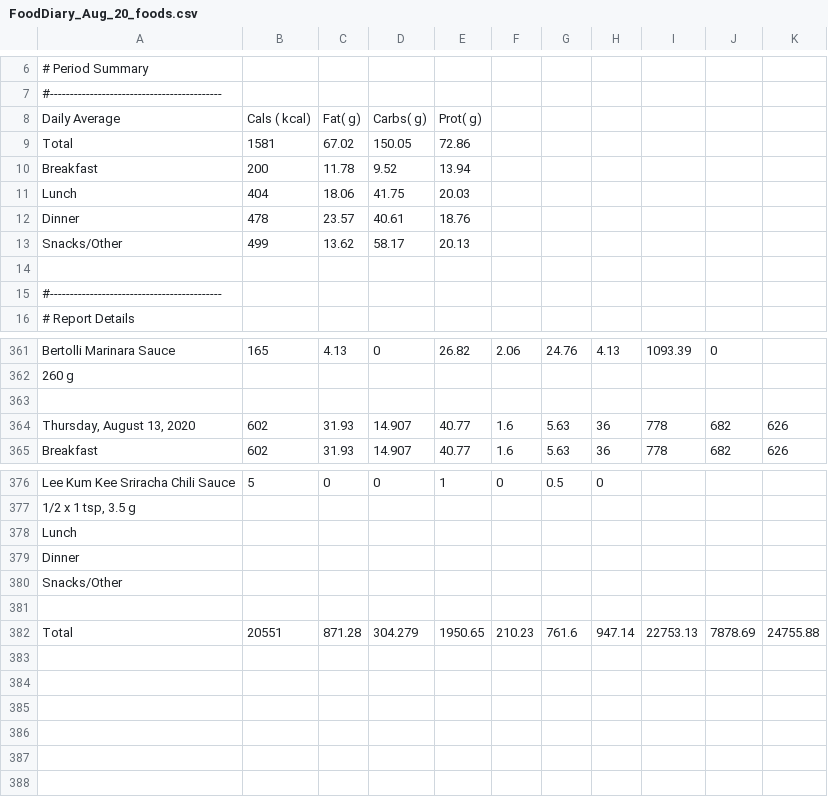
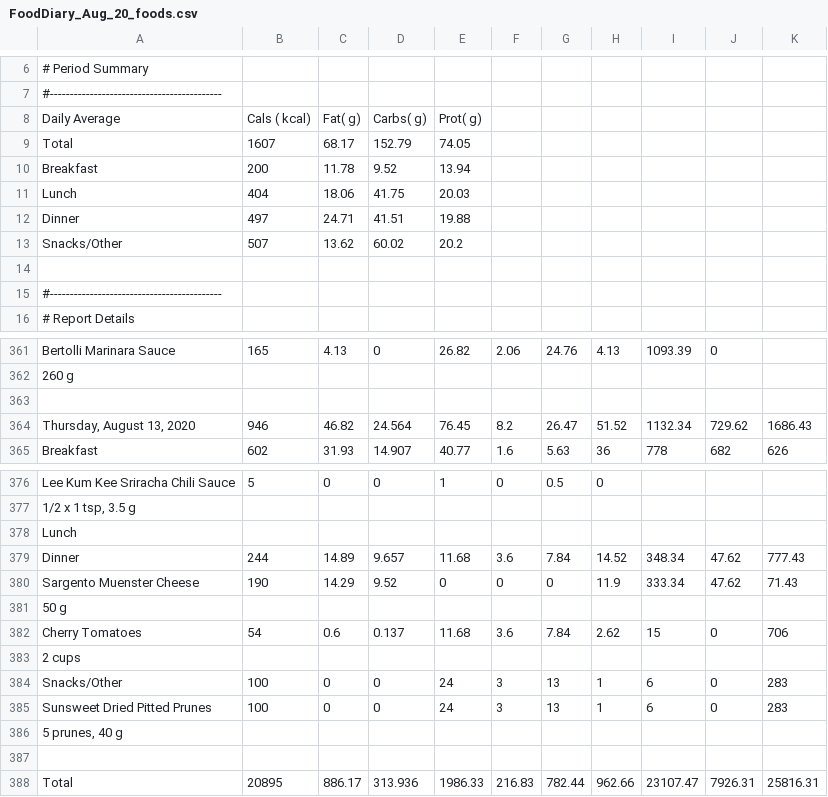
Before and after one commit to grf/d3-data, a CSV file: FoodDiary_Aug_20_foods.csv, drawn as a sheet; only a part is shown, gaps mark what is left out; removed rows and columns are numbered as before the commit, all else as after; the diff names each change by its address in the sheet, - before the commit and + after, or states it on an @@ line.

Commit message:
update data

```diff
--- a/FoodDiary_Aug_20_foods.csv
+++ b/FoodDiary_Aug_20_foods.csv
-row 9: Total | 1581 | 67.02 | 150.05 | 72.86
+row 9: Total | 1607 | 68.17 | 152.79 | 74.05
-row 12: Dinner | 478 | 23.57 | 40.61 | 18.76
+row 12: Dinner | 497 | 24.71 | 41.51 | 19.88
-B13: 499
+B13: 507
-D13: 58.17
+D13: 60.02
-E13: 20.13
+E13: 20.2
-row 364: Thursday, August 13, 2020 | 602 | 31.93 | 14.907 | 40.77 | 1.6 | 5.63 | 36 | 778 | 682 | 626
+row 364: Thursday, August 13, 2020 | 946 | 46.82 | 24.564 | 76.45 | 8.2 | 26.47 | 51.52 | 1132.34 | 729.62 | 1686.43
-row 379: Dinner
-row 380: Snacks/Other
+row 379: Dinner | 244 | 14.89 | 9.657 | 11.68 | 3.6 | 7.84 | 14.52 | 348.34 | 47.62 | 777.43
+row 380: Sargento Muenster Cheese | 190 | 14.29 | 9.52 | 0 | 0 | 0 | 11.9 | 333.34 | 47.62 | 71.43
+row 381: 50 g
+row 382: Cherry Tomatoes | 54 | 0.6 | 0.137 | 11.68 | 3.6 | 7.84 | 2.62 | 15 | 0 | 706
+row 383: 2 cups
+row 384: Snacks/Other | 100 | 0 | 0 | 24 | 3 | 13 | 1 | 6 | 0 | 283
+row 385: Sunsweet Dried Pitted Prunes | 100 | 0 | 0 | 24 | 3 | 13 | 1 | 6 | 0 | 283
+row 386: 5 prunes, 40 g
-row 382: Total | 20551 | 871.28 | 304.279 | 1950.65 | 210.23 | 761.6 | 947.14 | 22753.13 | 7878.69 | 24755.88
+row 388: Total | 20895 | 886.17 | 313.936 | 1986.33 | 216.83 | 782.44 | 962.66 | 23107.47 | 7926.31 | 25816.31
```
Also changed, not shown: weight-and-nutrients.csv.
